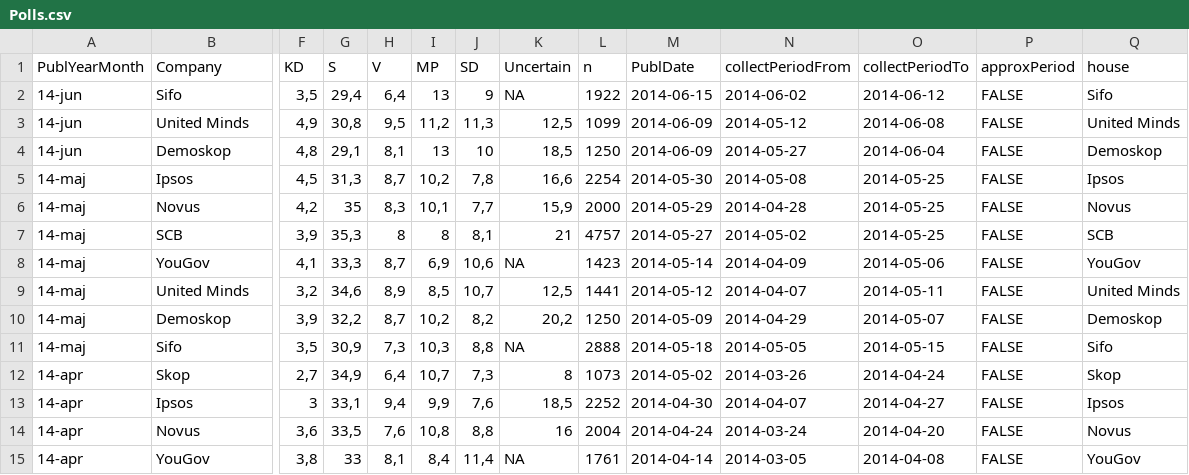
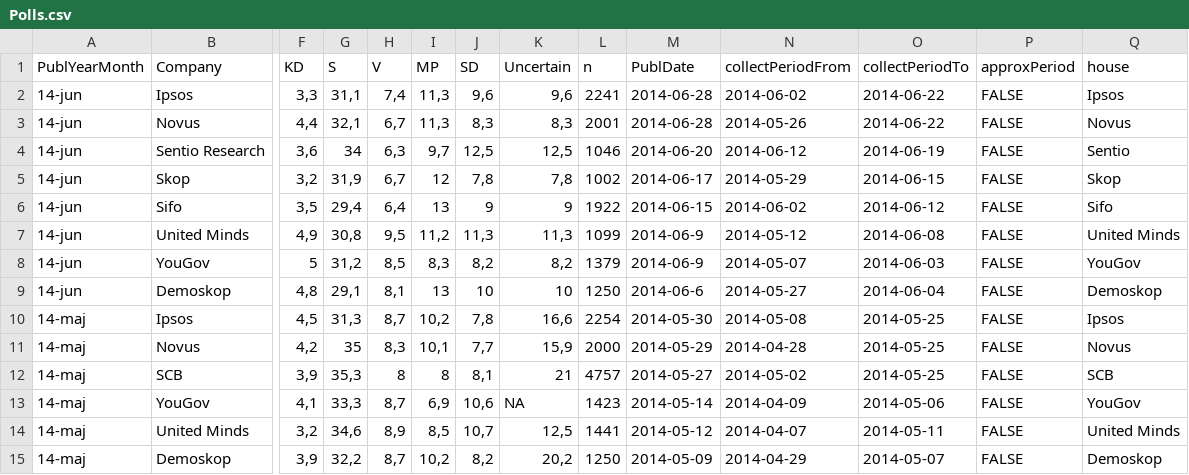
Before and after one commit to MansMeg/Ada, a CSV file: Data/Polls.csv, drawn as a sheet; only a part is shown, gaps mark what is left out; the shorter side is filled out with more unchanged rows; addresses are those after the commit; rows hold the shown columns only; the diff names each change by its address in the sheet, - before the commit and + after, or states it on an @@ line.

Commit message:
Added all 8 June polls (from Novus collection)

```diff
--- a/Data/Polls.csv
+++ b/Data/Polls.csv
+row 2: 14-jun | Ipsos | 3,3 | 31,1 | 7,4 | 11,3 | 9,6 | 9,6 | 2241 | 2014-06-28 | 2014-06-02 | 2014-06-22 | FALSE | Ipsos
+row 3: 14-jun | Novus | 4,4 | 32,1 | 6,7 | 11,3 | 8,3 | 8,3 | 2001 | 2014-06-28 | 2014-05-26 | 2014-06-22 | FALSE | Novus
+row 4: 14-jun | Sentio Research | 3,6 | 34 | 6,3 | 9,7 | 12,5 | 12,5 | 1046 | 2014-06-20 | 2014-06-12 | 2014-06-19 | FALSE | Sentio
+row 5: 14-jun | Skop | 3,2 | 31,9 | 6,7 | 12 | 7,8 | 7,8 | 1002 | 2014-06-17 | 2014-05-29 | 2014-06-15 | FALSE | Skop
-K6 (Uncertain): NA
+K6 (Uncertain): 9
-K7 (Uncertain): 12,5
+K7 (Uncertain): 11,3
-M7 (PublDate): 2014-06-09
+M7 (PublDate): 2014-06-9
+row 8: 14-jun | YouGov | 5 | 31,2 | 8,5 | 8,3 | 8,2 | 8,2 | 1379 | 2014-06-9 | 2014-05-07 | 2014-06-03 | FALSE | YouGov
-K9 (Uncertain): 18,5
+K9 (Uncertain): 10
-M9 (PublDate): 2014-06-09
+M9 (PublDate): 2014-06-6
```
